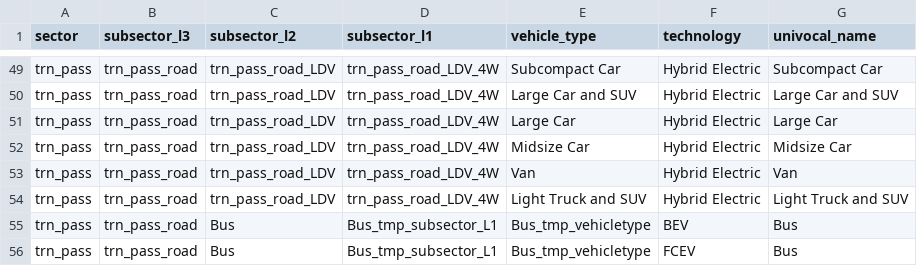
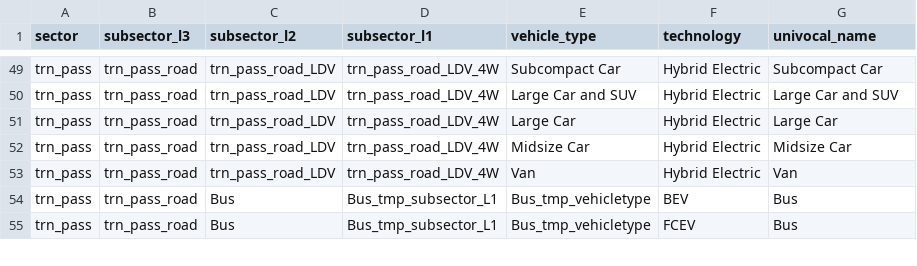
Before and after one commit to pik-piam/edgeTransport, a CSV file: inst/extdata/logit_structure.csv, drawn as a sheet; only a part is shown, gaps mark what is left out; the diff names each change by its address in the sheet, - before the commit and + after, or states it on an @@ line.

Commit message:
Fix remaining issues. Annual mileage data example is now ready.

```diff
--- a/inst/extdata/logit_structure.csv
+++ b/inst/extdata/logit_structure.csv
-row 54: trn_pass | trn_pass_road | trn_pass_road_LDV | trn_pass_road_LDV_4W | Light Truck and SUV | Hybrid Electric | Light Truck and SUV
```
Also changed, not shown: 3 other files.
